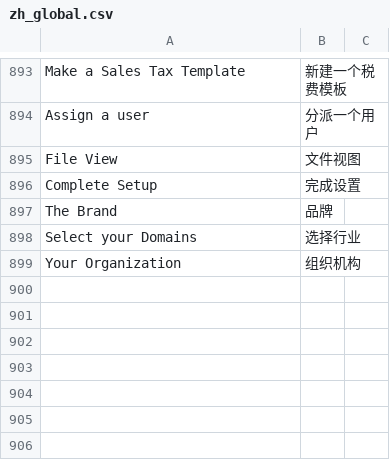
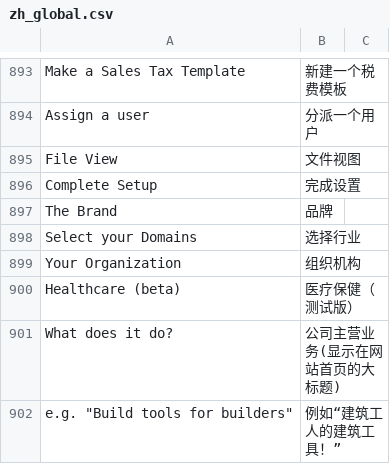
Before and after one commit to eanfs/erpnext_chinese, a CSV file: erpnext_chinese/translations/zh_global.csv, drawn as a sheet; only a part is shown, gaps mark what is left out.

```diff
--- a/erpnext_chinese/translations/zh_global.csv
+++ b/erpnext_chinese/translations/zh_global.csv
@@ -992 +992,4 @@ Select your Domains,选择行业
 Your Organization,组织机构
+Healthcare (beta),医疗保健（测试版）
+What does it do?,公司主营业务(显示在网站首页的大标题)
+"e.g. ""Build tools for builders""",例如“建筑工人的建筑工具！”
```
Also changed, not shown: 3 other files.
